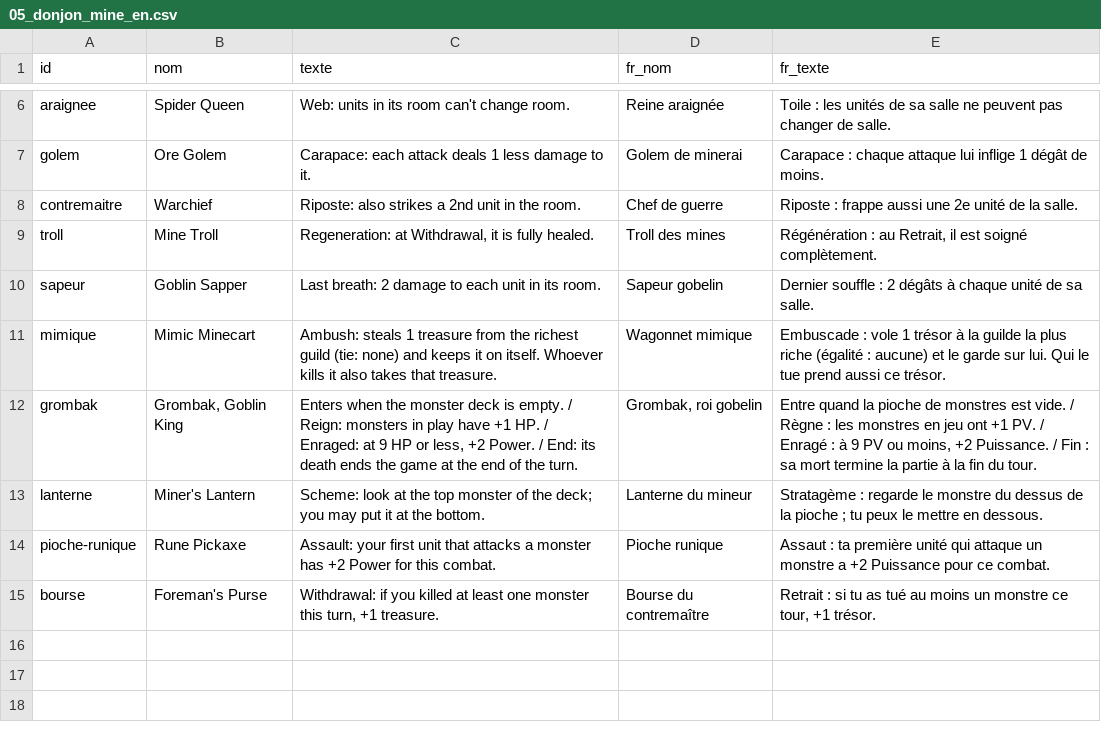
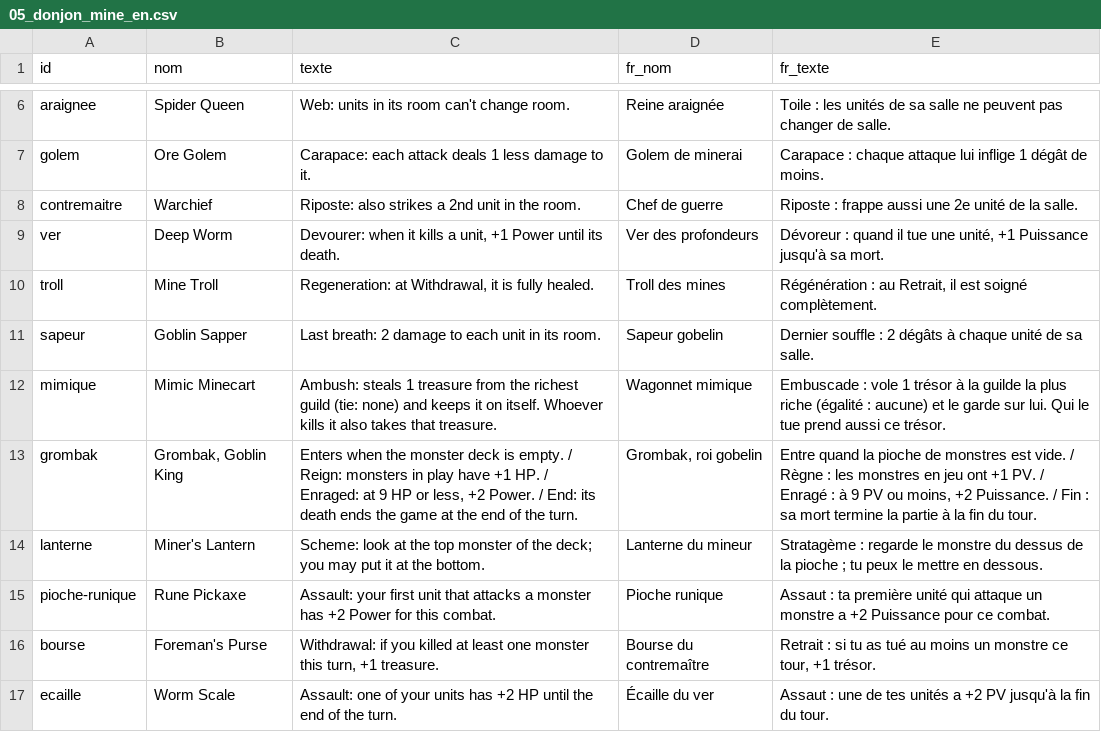
Before and after one commit to BlueZero1203/Guild-Rush, a CSV file: bible/en/05_donjon_mine_en.csv, drawn as a sheet; only a part is shown, gaps mark what is left out; the diff names each change by its address in the sheet, - before the commit and + after, or states it on an @@ line.

```diff
--- a/bible/en/05_donjon_mine_en.csv
+++ b/bible/en/05_donjon_mine_en.csv
+row 9: ver | Deep Worm | Devourer: when it kills a unit, +1 Power until its death. | Ver des profondeurs | Dévoreur : quand il tue une unité, +1 Puissance jusqu'à sa mort.
+row 17: ecaille | Worm Scale | Assault: one of your units has +2 HP until the end of the turn. | Écaille du ver | Assaut : une de tes unités a +2 PV jusqu'à la fin du tour.
```
Also changed, not shown: bible/05_donjon_mine.csv, 11 other files.
